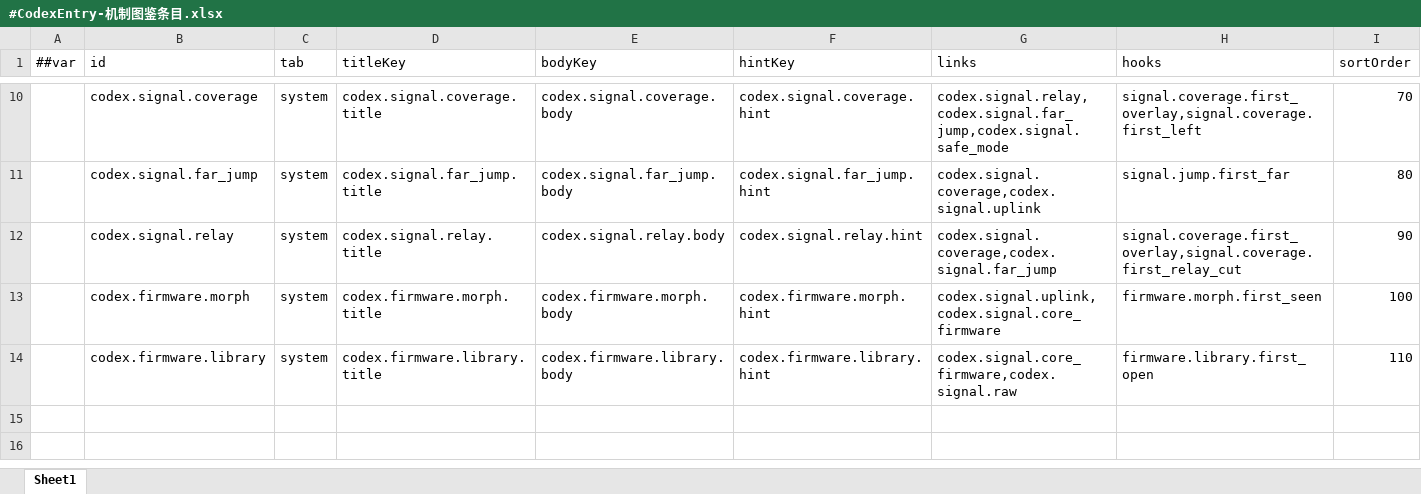
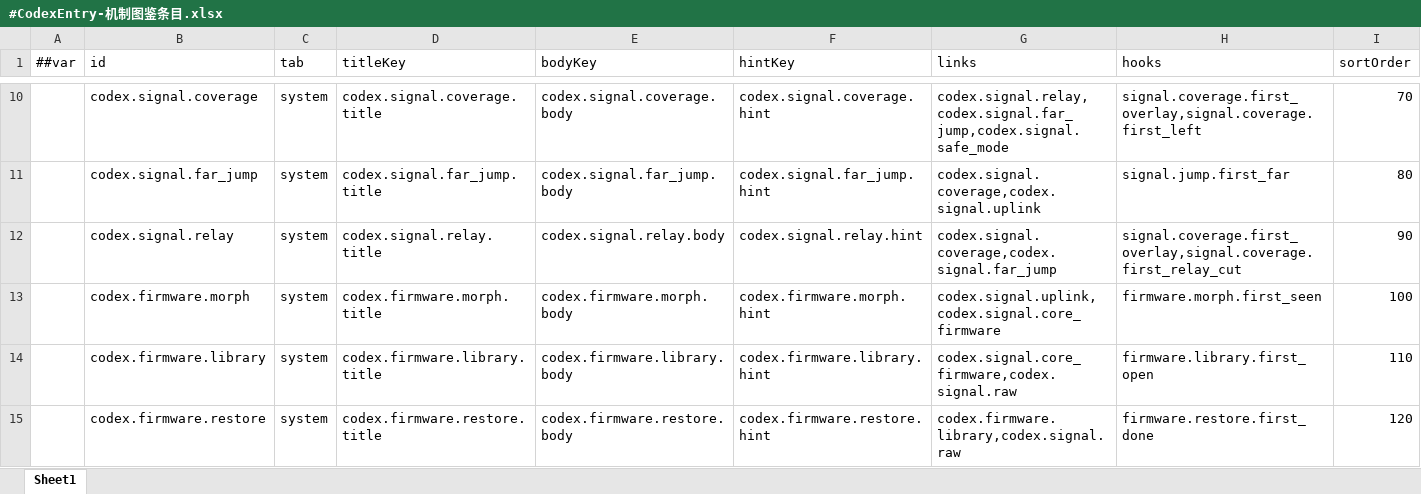
Before and after one commit to silencebin1993/TEngine, an Excel workbook: Configs/GameConfig/Datas/fg/#CodexEntry-机制图鉴条目.xlsx, sheet Sheet1, drawn as a sheet; only a part is shown, gaps mark what is left out; values as stored, in another font and other column widths than the file's, no borders; the diff names each change by its address in the sheet, - before the commit and + after, or states it on an @@ line.

```diff
--- a/Configs/GameConfig/Datas/fg/#CodexEntry-机制图鉴条目.xlsx (sheet Sheet1)
+++ b/Configs/GameConfig/Datas/fg/#CodexEntry-机制图鉴条目.xlsx (sheet Sheet1)
+row 15:  | codex.firmware.restore | system | codex.firmware.restore.title | codex.firmware.restore.body | codex.firmware.restore.hint | codex.firmware.library,codex.signal.raw | firmware.restore.first_done | 120
```
Also changed, not shown: Configs/GameConfig/Datas/fg/#HomeTuning-家园与格网调参.xlsx, Configs/GameConfig/Datas/fg/#LocText-本地化文本.xlsx, 27 other files.
